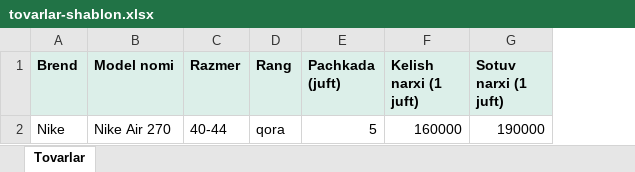
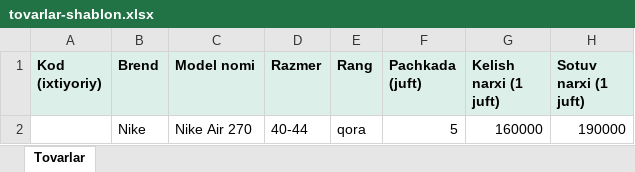
Before and after one commit to Habibullohme/clone_billz, an Excel workbook: docs/tovarlar-shablon.xlsx, sheet Tovarlar, drawn as a sheet; values as stored, in another font and other column widths than the file's, no borders; the diff names each change by its address in the sheet, - before the commit and + after, or states it on an @@ line.

```diff
--- a/docs/tovarlar-shablon.xlsx (sheet Tovarlar)
+++ b/docs/tovarlar-shablon.xlsx (sheet Tovarlar)
+column A (Kod (ixtiyoriy)), empty
```
Also changed, not shown: 15 other files.
